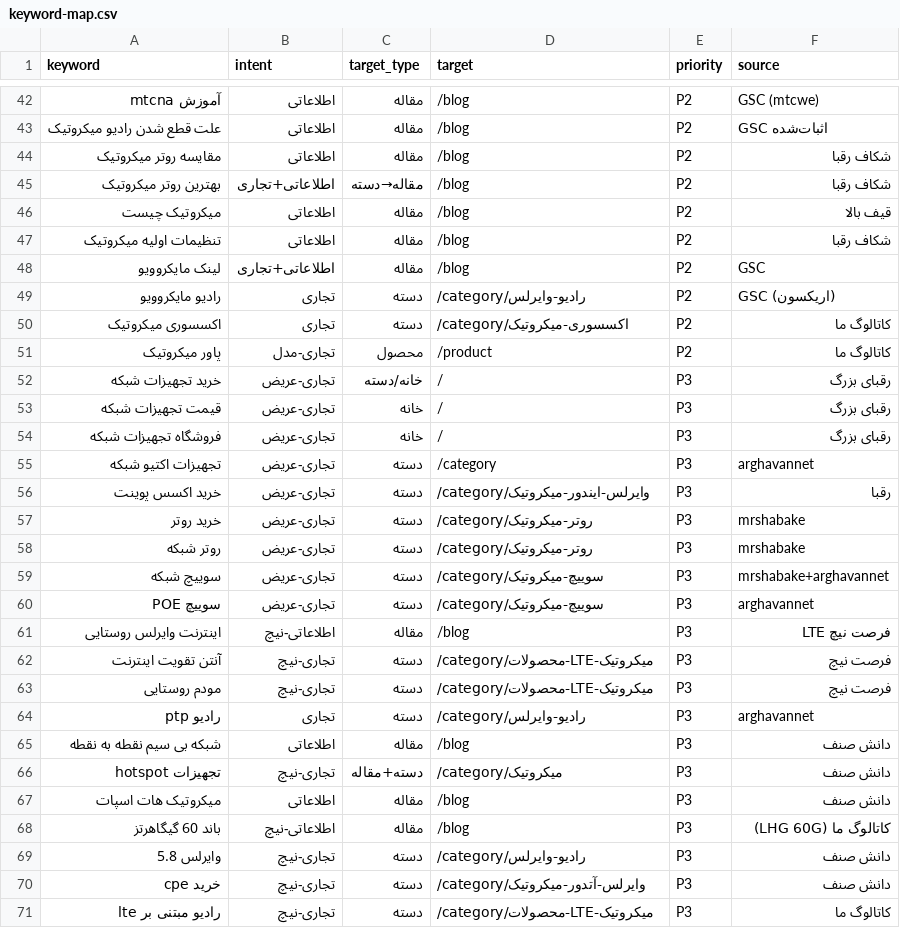
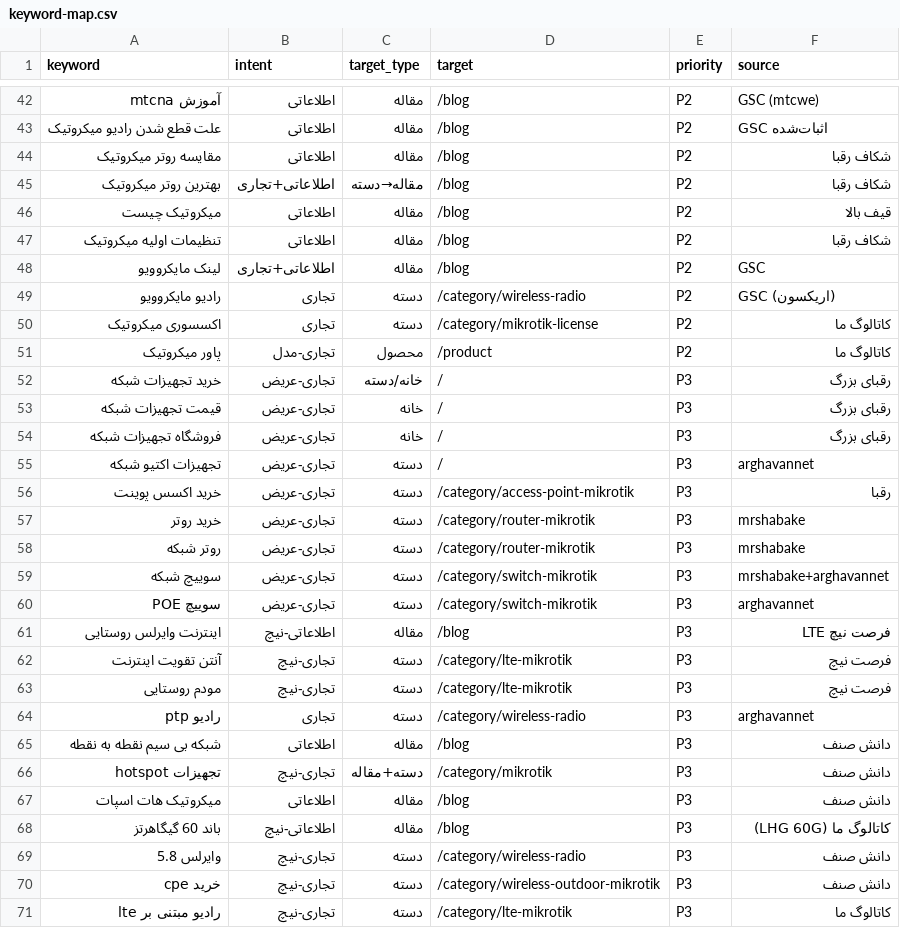
Before and after one commit to amirMasoudm/shop, a CSV file: docs/keyword-map.csv, drawn as a sheet; only a part is shown, gaps mark what is left out; the diff covers the shown part only; the diff names each change by its address in the sheet, - before the commit and + after, or states it on an @@ line.

```diff
--- a/docs/keyword-map.csv
+++ b/docs/keyword-map.csv
-D49 (target): /category/رادیو-وایرلس
+D49 (target): /category/wireless-radio
-D50 (target): /category/اکسسوری-میکروتیک
+D50 (target): /category/mikrotik-license
-D55 (target): /category
+D55 (target): /
-D56 (target): /category/وایرلس-ایندور-میکروتیک
+D56 (target): /category/access-point-mikrotik
-D57:D58 (target): /category/روتر-میکروتیک
+D57:D58 (target): /category/router-mikrotik
-D59:D60 (target): /category/سوییچ-میکروتیک
+D59:D60 (target): /category/switch-mikrotik
-D62:D63 (target): /category/محصولات-LTE-میکروتیک
+D62:D63 (target): /category/lte-mikrotik
-D64 (target): /category/رادیو-وایرلس
+D64 (target): /category/wireless-radio
-D66 (target): /category/میکروتیک
+D66 (target): /category/mikrotik
-D69 (target): /category/رادیو-وایرلس
+D69 (target): /category/wireless-radio
-D70 (target): /category/وایرلس-آتدور-میکروتیک
+D70 (target): /category/wireless-outdoor-mikrotik
-D71 (target): /category/محصولات-LTE-میکروتیک
+D71 (target): /category/lte-mikrotik
```
Also changed, not shown: 25 edited cells elsewhere in this file, 3 other files.
